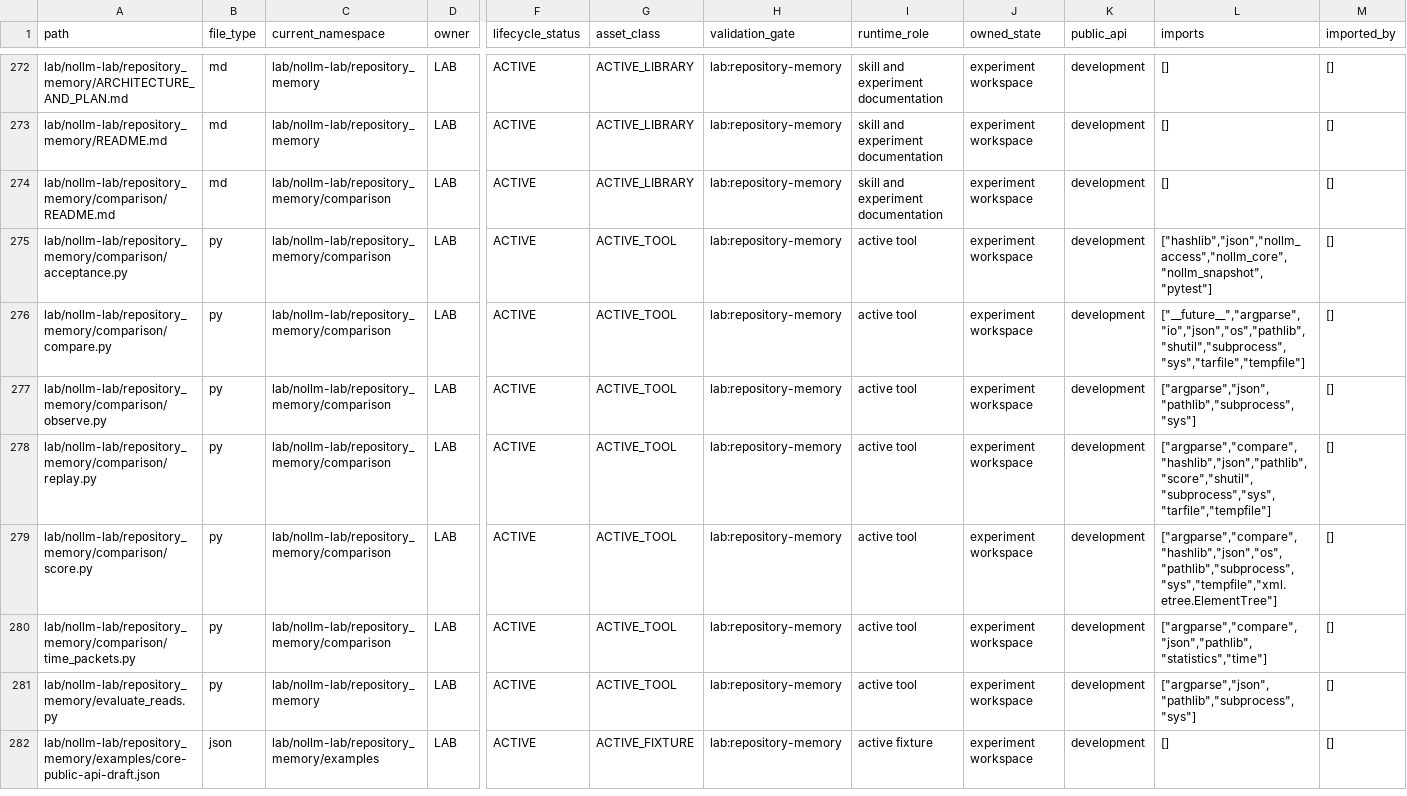
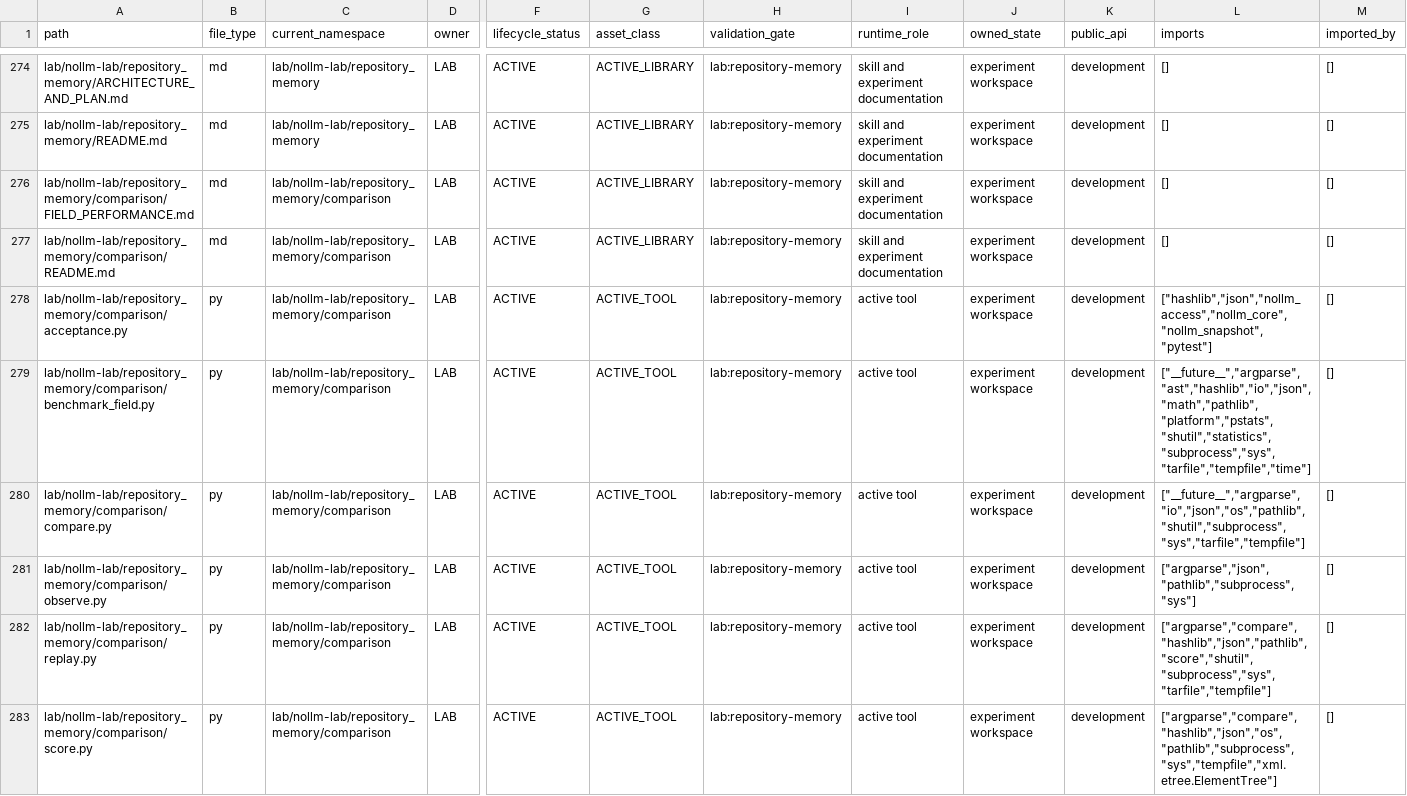
Before and after one commit to awdawmip/Nollm, a CSV file: docs/architecture/module-ownership/MODULE_OWNERSHIP_MANIFEST.csv, drawn as a sheet; only a part is shown, gaps mark what is left out; the shorter side is filled out with more unchanged rows; rows hold the shown columns only; the diff covers the shown part only; the diff names each change by its address in the sheet, - before the commit and + after, or states it on an @@ line.

Commit message:
lab: reuse verified native fields and feed measured recall improvements into main

```diff
--- a/docs/architecture/module-ownership/MODULE_OWNERSHIP_MANIFEST.csv
+++ b/docs/architecture/module-ownership/MODULE_OWNERSHIP_MANIFEST.csv
+row 276: lab/nollm-lab/repository_memory/comparison/FIELD_PERFORMANCE.md | md | lab/nollm-lab/repository_memory/comparison | LAB | ACTIVE | ACTIVE_LIBRARY | lab:repository-memory | skill and experiment documentation | experiment workspace | development | [] | []
+row 279: lab/nollm-lab/repository_memory/comparison/benchmark_field.py | py | lab/nollm-lab/repository_memory/comparison | LAB | ACTIVE | ACTIVE_TOOL | lab:repository-memory | active tool | experiment workspace | development | ["__future__","argparse","ast","hashlib","io","json","math","pathlib","platform","pstats","shutil","statistics","subprocess","sys","tarfile","tempfile","time"] | []
```
Also changed, not shown: 4 added rows and 6 edited cells elsewhere in this file, 17 other files.
